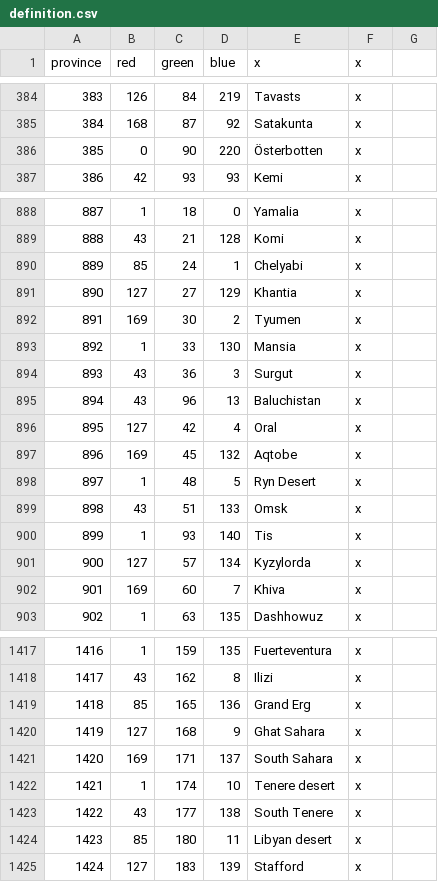
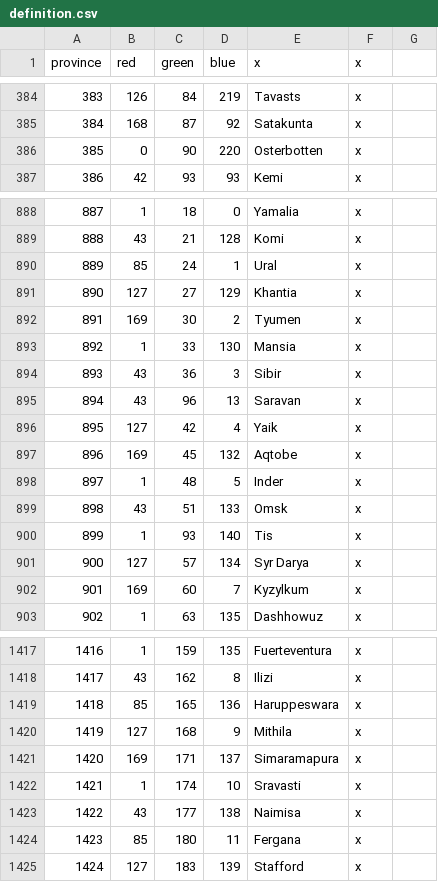
Before and after one commit to Aasmul/SWMH, a CSV file: SWMH/map/definition.csv, drawn as a sheet; only a part is shown, gaps mark what is left out; the diff covers the shown part only.

```diff
--- a/SWMH/map/definition.csv
+++ b/SWMH/map/definition.csv
@@ -385,3 +385,3 @@ province;red;green;blue;x;x;
 384;168;87;92;Satakunta;x;
-385;0;90;220;Österbotten;x;
+385;0;90;220;Osterbotten;x;
 386;42;93;93;Kemi;x;
@@ -889,3 +889,3 @@ province;red;green;blue;x;x;
 888;43;21;128;Komi;x;
-889;85;24;1;Chelyabi;x;
+889;85;24;1;Ural;x;
 890;127;27;129;Khantia;x;
@@ -893,11 +893,11 @@ province;red;green;blue;x;x;
 892;1;33;130;Mansia;x;
-893;43;36;3;Surgut;x;
-894;43;96;13;Baluchistan;x;
-895;127;42;4;Oral;x;
+893;43;36;3;Sibir;x;
+894;43;96;13;Saravan;x;
+895;127;42;4;Yaik;x;
 896;169;45;132;Aqtobe;x;
-897;1;48;5;Ryn Desert;x;
+897;1;48;5;Inder;x;
 898;43;51;133;Omsk;x;
 899;1;93;140;Tis;x;
-900;127;57;134;Kyzylorda;x;
-901;169;60;7;Khiva;x;
+900;127;57;134;Syr Darya;x;
+901;169;60;7;Kyzylkum;x;
 902;1;63;135;Dashhowuz;x;
@@ -1418,8 +1418,8 @@ province;red;green;blue;x;x;
 1417;43;162;8;Ilizi;x;
-1418;85;165;136;Grand Erg;x;
-1419;127;168;9;Ghat Sahara;x;
-1420;169;171;137;South Sahara;x;
-1421;1;174;10;Tenere desert;x;
-1422;43;177;138;South Tenere;x;
-1423;85;180;11;Libyan desert;x;
+1418;85;165;136;Haruppeswara;x;
+1419;127;168;9;Mithila;x;
+1420;169;171;137;Simaramapura;x;
+1421;1;174;10;Sravasti;x;
+1422;43;177;138;Naimisa;x;
+1423;85;180;11;Fergana;x;
 1424;127;183;139;Stafford;x;
```
Also changed, not shown: 20 edited cells elsewhere in this file, 1 other file.
